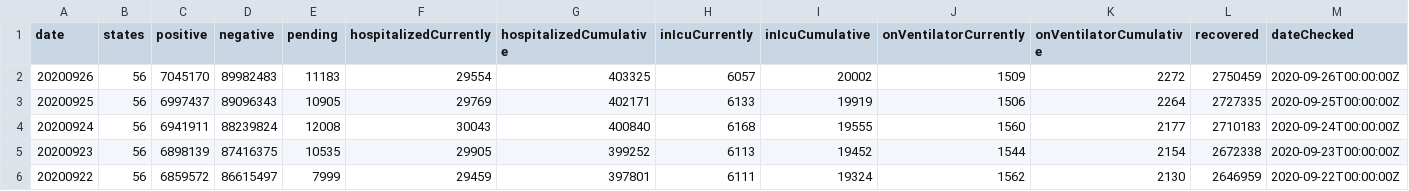
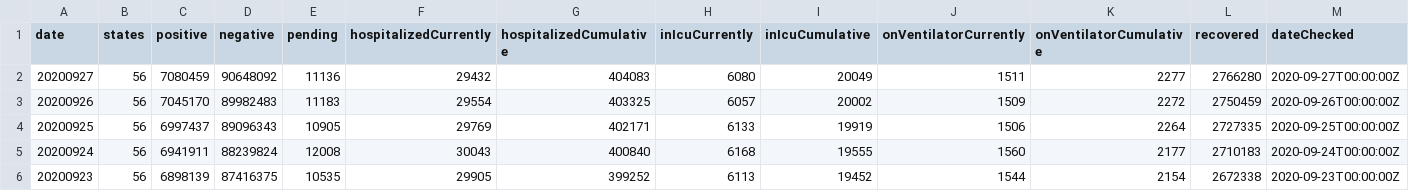
Before and after one commit to danap/ajqvue-covid19-tracking-db, a CSV file: data/us-daily/us-daily.csv, drawn as a sheet; only a part is shown; the shorter side is filled out with more unchanged rows; rows hold the shown columns only; the diff names each change by its address in the sheet, - before the commit and + after, or states it on an @@ line.

```diff
--- a/data/us-daily/us-daily.csv
+++ b/data/us-daily/us-daily.csv
+row 2: 20200927 | 56 | 7080459 | 90648092 | 11136 | 29432 | 404083 | 6080 | 20049 | 1511 | 2277 | 2766280 | 2020-09-27T00:00:00Z
```
Also changed, not shown: data/us-daily/us-daily-01.csv, 3 other files.
